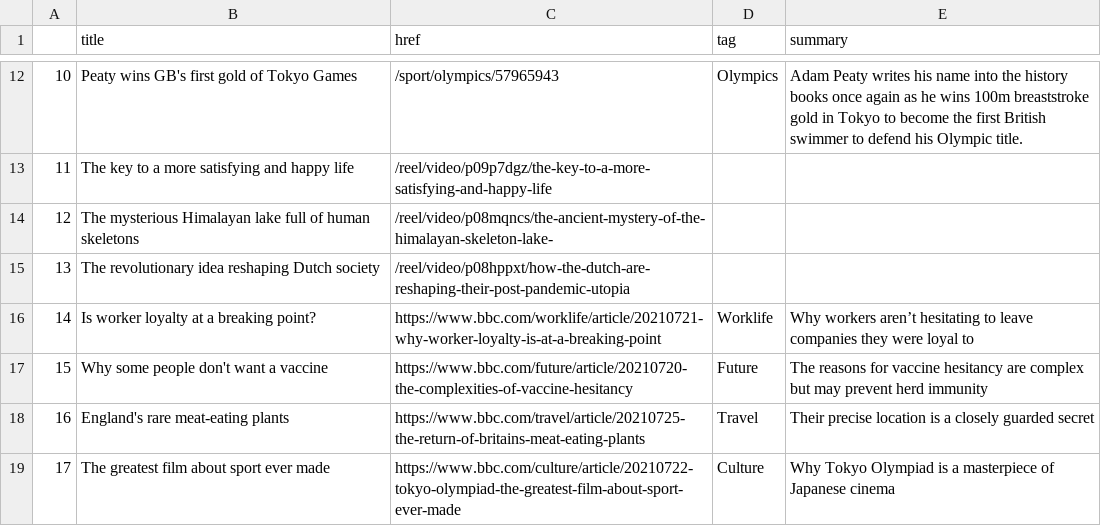
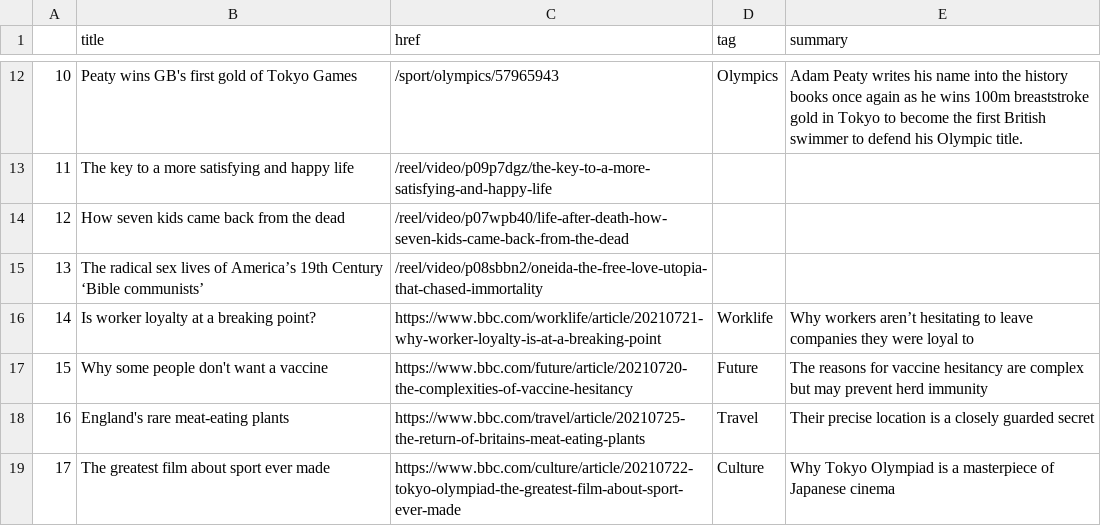
Before and after one commit to FraukeReyer/automatic-scraper, a CSV file: bbc-headlines.csv, drawn as a sheet; only a part is shown, gaps mark what is left out.

```diff
--- a/bbc-headlines.csv
+++ b/bbc-headlines.csv
@@ -13,4 +13,4 @@
 11,The key to a more satisfying and happy life,/reel/video/p09p7dgz/the-key-to-a-more-satisfying-and-happy-life,,
-12,The mysterious Himalayan lake full of human skeletons,/reel/video/p08mqncs/the-ancient-mystery-of-the-himalayan-skeleton-lake-,,
-13,The revolutionary idea reshaping Dutch society,/reel/video/p08hppxt/how-the-dutch-are-reshaping-their-post-pandemic-utopia,,
+12,How seven kids came back from the dead,/reel/video/p07wpb40/life-after-death-how-seven-kids-came-back-from-the-dead,,
+13,The radical sex lives of America’s 19th Century ‘Bible communists’,/reel/video/p08sbbn2/oneida-the-free-love-utopia-that-chased-immortality,,
 14,Is worker loyalty at a breaking point?,https://www.bbc.com/worklife/article/20210721-why-worker-loyalty-is-at-a-breaking-point,Worklife,Why workers aren’t hesitating to leave companies they were loyal to
```
